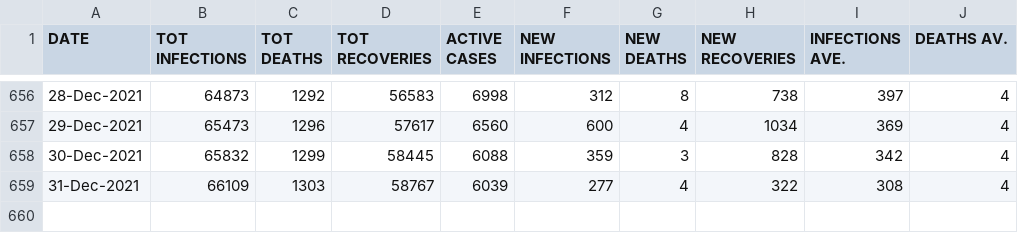
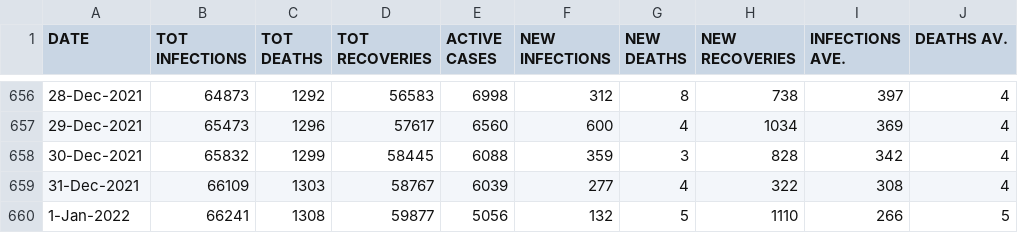
Before and after one commit to sicelo/eswatinicovidstats, a CSV file: covid_stats_sz.csv, drawn as a sheet; only a part is shown, gaps mark what is left out.

Commit message:
Add stats for 1-Jan-2022

```diff
--- a/covid_stats_sz.csv
+++ b/covid_stats_sz.csv
@@ -659 +659,2 @@ DATE,TOT INFECTIONS,TOT DEATHS,TOT RECOVERIES,ACTIVE CASES,NEW INFECTIONS,NEW DE
 31-Dec-2021,66109,1303,58767,6039,277,4,322,308,4
+1-Jan-2022,66241,1308,59877,5056,132,5,1110,266,5
```
